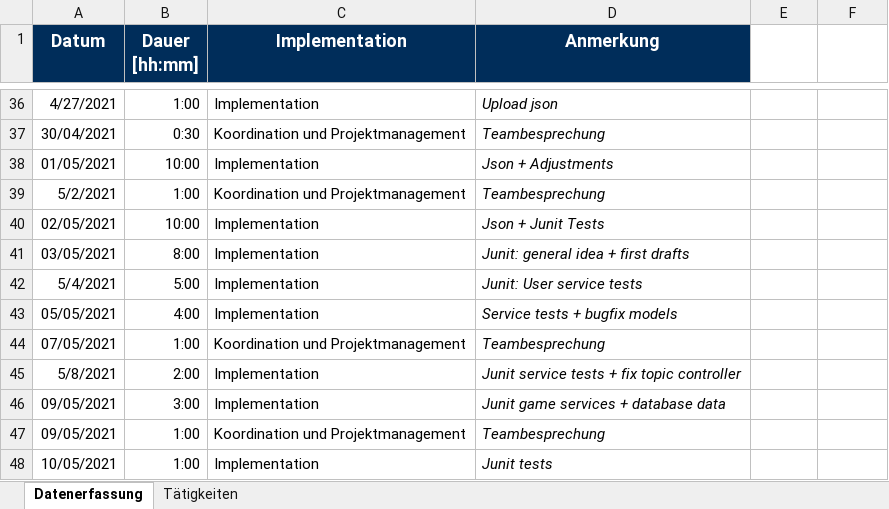
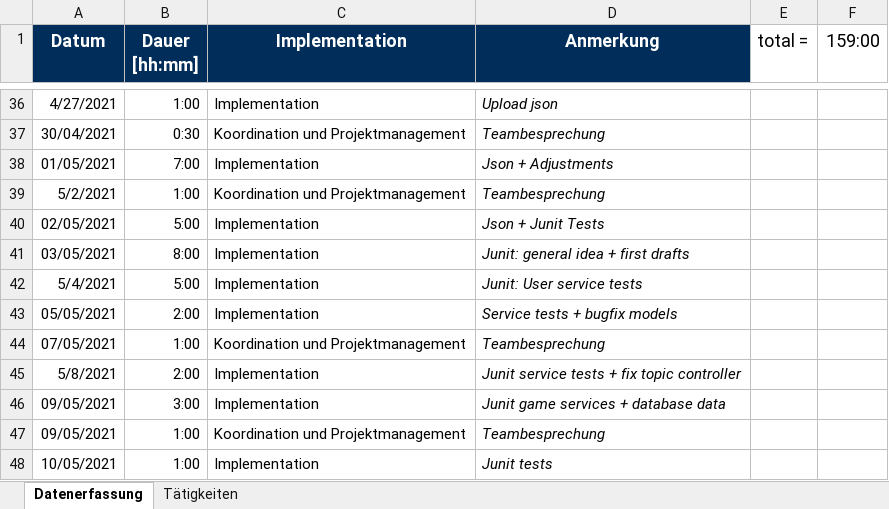
Before and after one commit to merasz/softwareEngineeringProject, an Excel workbook: documents/zeitaufzeichnung/flaminia_anselmi-Zeitaufzeichnung.xlsx, sheet Datenerfassung, drawn as a sheet; only a part is shown, gaps mark what is left out; values as stored, in another font and other column widths than the file's, no borders; the diff covers the shown part only; the diff names each change by its address in the sheet, - before the commit and + after, or states it on an @@ line.

```diff
--- a/documents/zeitaufzeichnung/flaminia_anselmi-Zeitaufzeichnung.xlsx (sheet Datenerfassung)
+++ b/documents/zeitaufzeichnung/flaminia_anselmi-Zeitaufzeichnung.xlsx (sheet Datenerfassung)
-E1: (empty)
+E1: total =
-F1: (empty)
+F1: 159:00
-B38 (Dauer [hh:mm]): 10:00
+B38 (Dauer [hh:mm]): 7:00
-B40 (Dauer [hh:mm]): 10:00
+B40 (Dauer [hh:mm]): 5:00
-B43 (Dauer [hh:mm]): 4:00
+B43 (Dauer [hh:mm]): 2:00
```
Also changed, not shown: 11 added rows and 18 edited cells elsewhere in this sheet.
